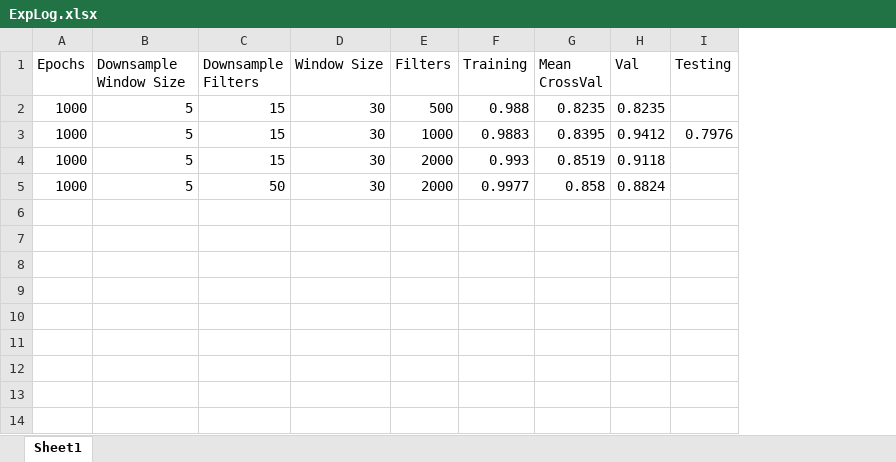
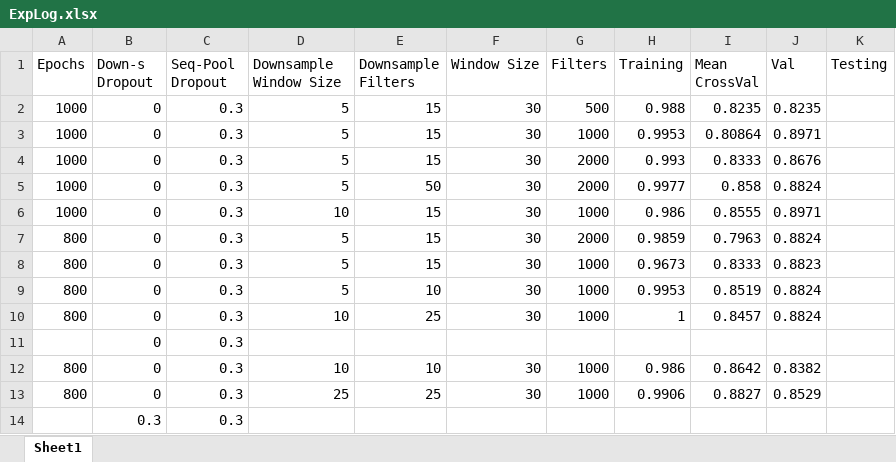
Before and after one commit to sorenmc/ARMS, an Excel workbook: Alex Code/Results/03042019/ExpLog.xlsx, sheet Sheet1, drawn as a sheet; values as stored, in another font and other column widths than the file's, no borders; charts and pictures not drawn; addresses are those after the commit; the diff names each change by its address in the sheet, - before the commit and + after, or states it on an @@ line.

```diff
--- a/Alex Code/Results/03042019/ExpLog.xlsx (sheet Sheet1)
+++ b/Alex Code/Results/03042019/ExpLog.xlsx (sheet Sheet1)
+column B (Down-s Dropout), rows 2-5: all 0
+column C (Seq-Pool Dropout), rows 2-5: all 0.3
-H3 (Training): 0.9883
+H3 (Training): 0.9953
-I3 (Mean CrossVal): 0.8395
+I3 (Mean CrossVal): 0.80864
-J3 (Val): 0.9412
+J3 (Val): 0.8971
-K3 (Testing): 0.7976
+K3 (Testing): (empty)
-I4 (Mean CrossVal): 0.8519
+I4 (Mean CrossVal): 0.8333
-J4 (Val): 0.9118
+J4 (Val): 0.8676
+row 6: 1000 | 0 | 0.3 | 10 | 15 | 30 | 1000 | 0.986 | 0.8555 | 0.8971
+row 7: 800 | 0 | 0.3 | 5 | 15 | 30 | 2000 | 0.9859 | 0.7963 | 0.8824
+row 8: 800 | 0 | 0.3 | 5 | 15 | 30 | 1000 | 0.9673 | 0.8333 | 0.8823
+row 9: 800 | 0 | 0.3 | 5 | 10 | 30 | 1000 | 0.9953 | 0.8519 | 0.8824
+row 10: 800 | 0 | 0.3 | 10 | 25 | 30 | 1000 | 1 | 0.8457 | 0.8824
+row 11:  | 0 | 0.3
+row 12: 800 | 0 | 0.3 | 10 | 10 | 30 | 1000 | 0.986 | 0.8642 | 0.8382
+row 13: 800 | 0 | 0.3 | 25 | 25 | 30 | 1000 | 0.9906 | 0.8827 | 0.8529
+row 14:  | 0.3 | 0.3
```
Also changed, not shown: charts or pictures, Alex Code/Results/02242019/Log.xlsx, 4 other files.
